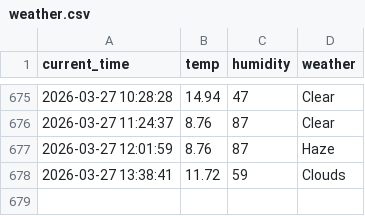
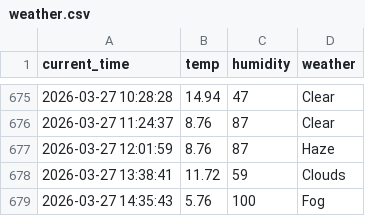
Before and after one commit to Kor-JasonKim/weather_5m, a CSV file: weather.csv, drawn as a sheet; only a part is shown, gaps mark what is left out; the diff names each change by its address in the sheet, - before the commit and + after, or states it on an @@ line.

```diff
--- a/weather.csv
+++ b/weather.csv
+row 679: 2026-03-27 14:35:43 | 5.76 | 100 | Fog
```
